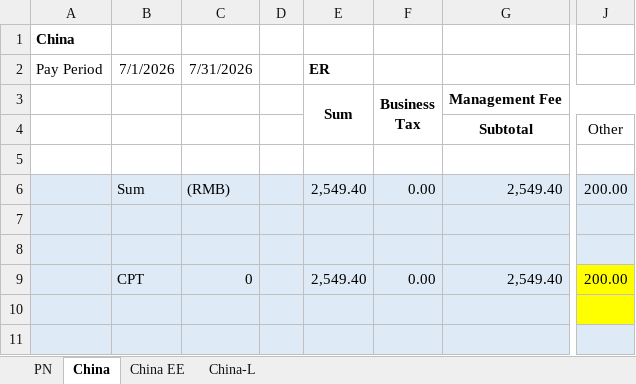
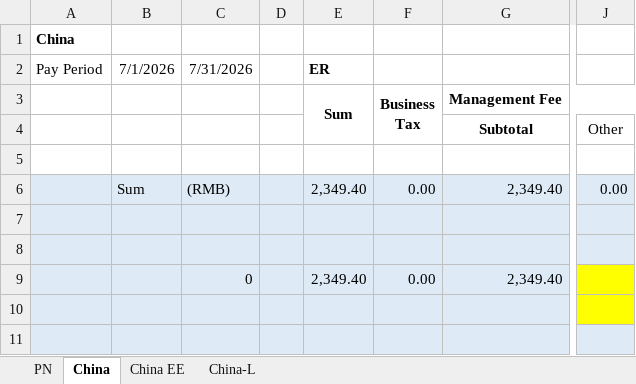
Before and after one commit to JLJData/NNRoad-Bill-Conversion, an Excel workbook: templates/china/template.xlsx, sheet China, drawn as a sheet; only a part is shown, gaps mark what is left out; values as stored, in another font and other column widths than the file's, no borders; the diff names each change by its address in the sheet, - before the commit and + after, or states it on an @@ line.

Commit message:
china_payroll_calc 测试通过

```diff
--- a/templates/china/template.xlsx (sheet China)
+++ b/templates/china/template.xlsx (sheet China)
-E6 (ER): 2,549.40
+E6 (ER): 2,349.40
-G6: 2,549.40
+G6: 2,349.40
-J6: 200.00
+J6: 0.00
-B9 (7/1/2026): CPT
+B9 (7/1/2026): (empty)
-E9 (ER): 2,549.40
+E9 (ER): 2,349.40
-G9: 2,549.40
+G9: 2,349.40
-J9: 200.00
+J9: (empty)
```
Also changed, not shown: sheet PN, sheet China EE, 16 other files.
